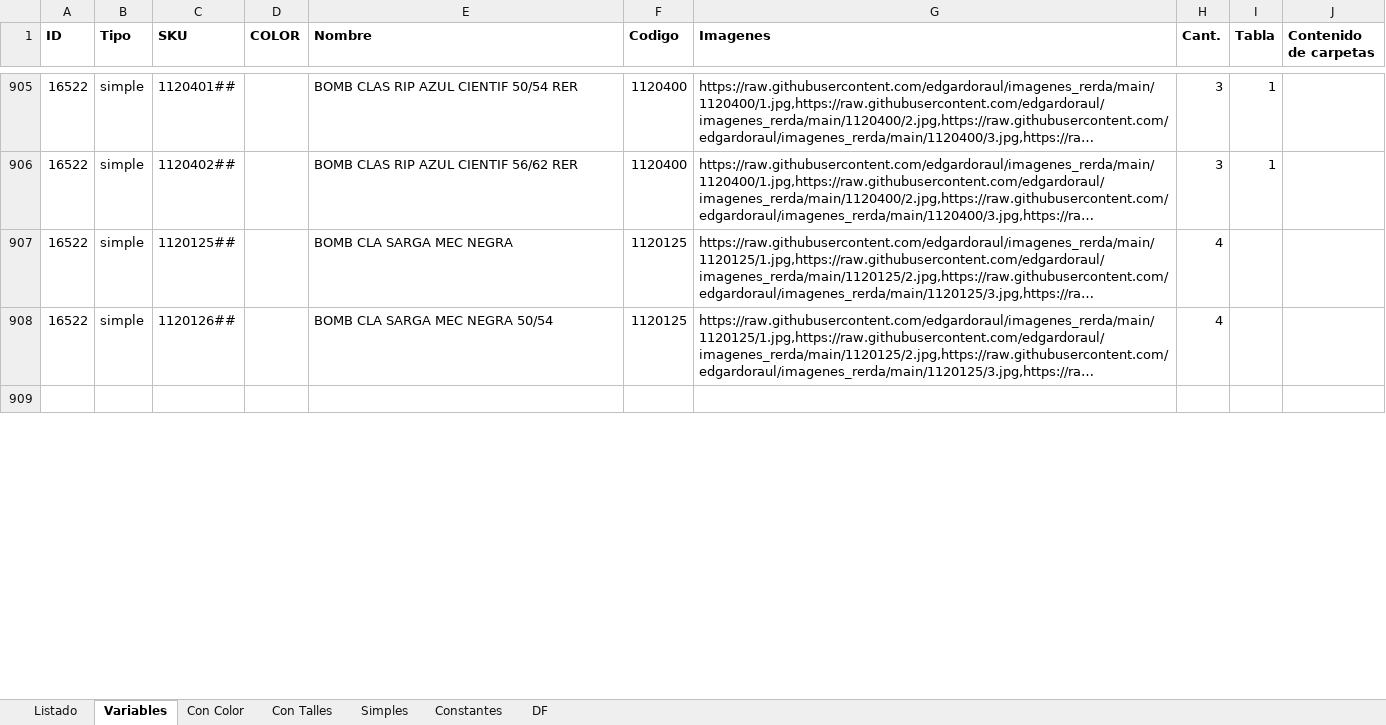
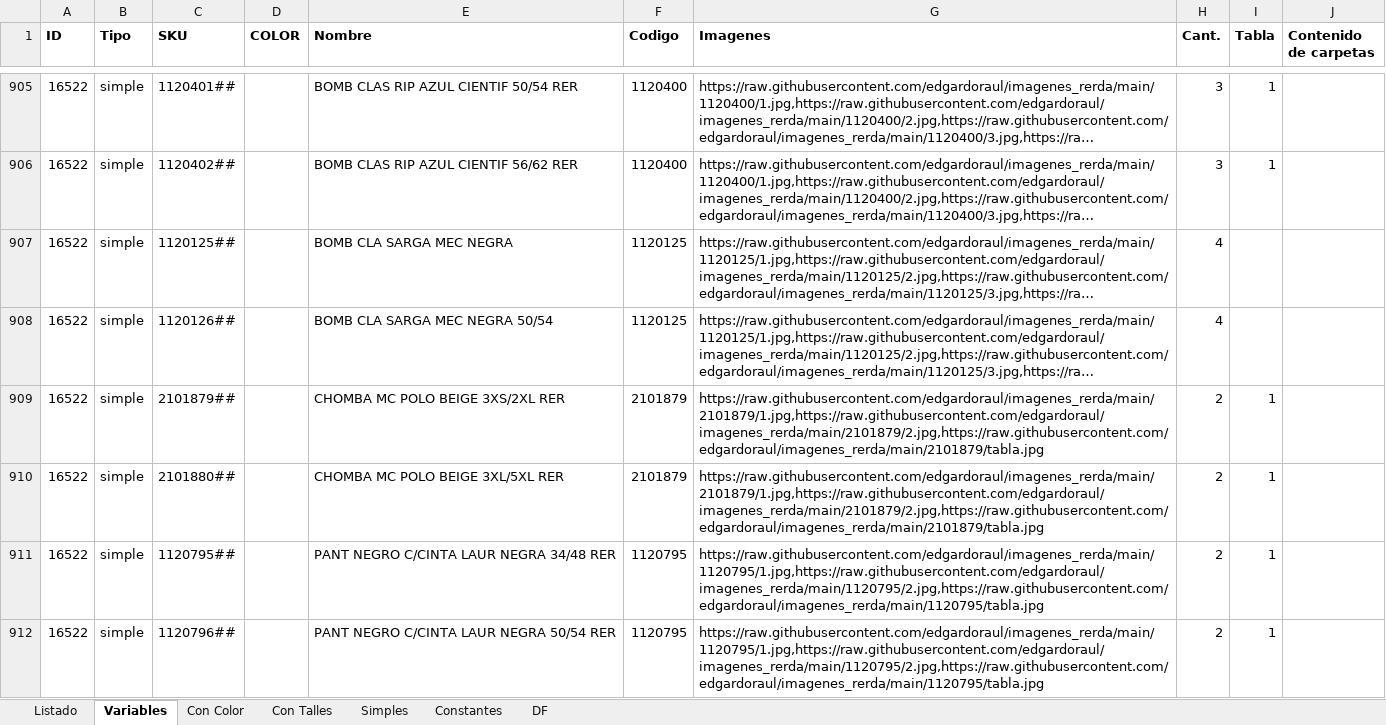
Before and after one commit to edgardoraul/archivos_bat, an Excel workbook: ListadoImagenesWeb.xlsm, sheet Variables, drawn as a sheet; only a part is shown, gaps mark what is left out; the shorter side is filled out with more unchanged rows; long unchanged cells end in …; values as stored, in another font and other column widths than the file's, no borders; the diff covers the shown part only; the diff names each change by its address in the sheet, - before the commit and + after, or states it on an @@ line.

```diff
--- a/ListadoImagenesWeb.xlsm (sheet Variables)
+++ b/ListadoImagenesWeb.xlsm (sheet Variables)
+row 909: 16522 | simple | 2101879## |  | CHOMBA MC POLO BEIGE 3XS/2XL RER | 2101879 | https://raw.githubusercontent.com/edgardoraul/imagenes_rerda/main/2101879/1.jpg,https://raw.githubusercontent.com/edgardoraul/imagenes_rerda/main/2101879/2.jpg,https://raw.githubusercontent.com/edgardoraul/imagenes_rerda/main/2101879/tabla.jpg | 2 | 1
+row 910: 16522 | simple | 2101880## |  | CHOMBA MC POLO BEIGE 3XL/5XL RER | 2101879 | https://raw.githubusercontent.com/edgardoraul/imagenes_rerda/main/2101879/1.jpg,https://raw.githubusercontent.com/edgardoraul/imagenes_rerda/main/2101879/2.jpg,https://raw.githubusercontent.com/edgardoraul/imagenes_rerda/main/2101879/tabla.jpg | 2 | 1
+row 911: 16522 | simple | 1120795## |  | PANT NEGRO C/CINTA LAUR NEGRA 34/48 RER | 1120795 | https://raw.githubusercontent.com/edgardoraul/imagenes_rerda/main/1120795/1.jpg,https://raw.githubusercontent.com/edgardoraul/imagenes_rerda/main/1120795/2.jpg,https://raw.githubusercontent.com/edgardoraul/imagenes_rerda/main/1120795/tabla.jpg | 2 | 1
+row 912: 16522 | simple | 1120796## |  | PANT NEGRO C/CINTA LAUR NEGRA 50/54 RER | 1120795 | https://raw.githubusercontent.com/edgardoraul/imagenes_rerda/main/1120795/1.jpg,https://raw.githubusercontent.com/edgardoraul/imagenes_rerda/main/1120795/2.jpg,https://raw.githubusercontent.com/edgardoraul/imagenes_rerda/main/1120795/tabla.jpg | 2 | 1
```
Also changed, not shown: 9 added rows and 47 edited cells elsewhere in this sheet, 01. Ventas Elena 1. 15-03-2022.xlsm, 1 other file.
